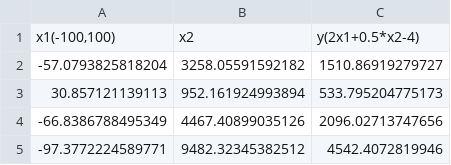
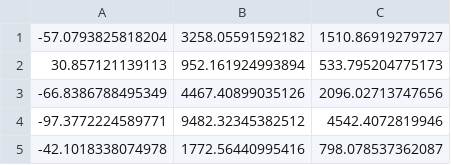
Before and after one commit to florez-l/ivqML, a CSV file: examples/data/linear_data_03.csv, drawn as a sheet; only a part is shown; the shorter side is filled out with more unchanged rows.

```diff
--- a/examples/data/linear_data_03.csv
+++ b/examples/data/linear_data_03.csv
@@ -1,2 +1 @@
-"x1(-100,100)","x2","y(2x1+0.5*x2-4)"
 -57.0793825818204,3258.05591592182,1510.86919279727
```
Also changed, not shown: examples/data/linear_data_01.csv, examples/data/linear_data_02.csv, 6 other files.
